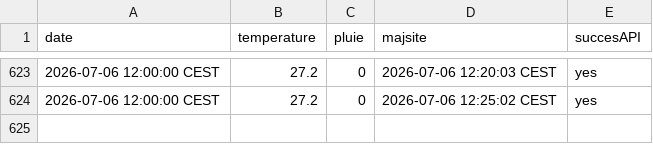
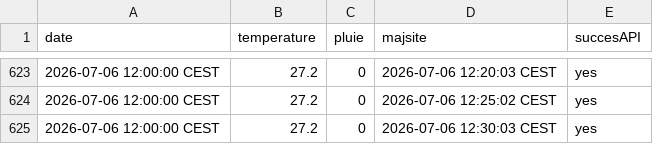
Before and after one commit to DenisVillemonais/meteo-strasbourg-botanique, a CSV file: data/history.csv, drawn as a sheet; only a part is shown, gaps mark what is left out.

```diff
--- a/data/history.csv
+++ b/data/history.csv
@@ -624 +624,2 @@ date;temperature;pluie;majsite;succesAPI
 2026-07-06 12:00:00 CEST;27.2;0;2026-07-06 12:25:02 CEST;yes
+2026-07-06 12:00:00 CEST;27.2;0;2026-07-06 12:30:03 CEST;yes
```
Also changed, not shown: 1 other file.
